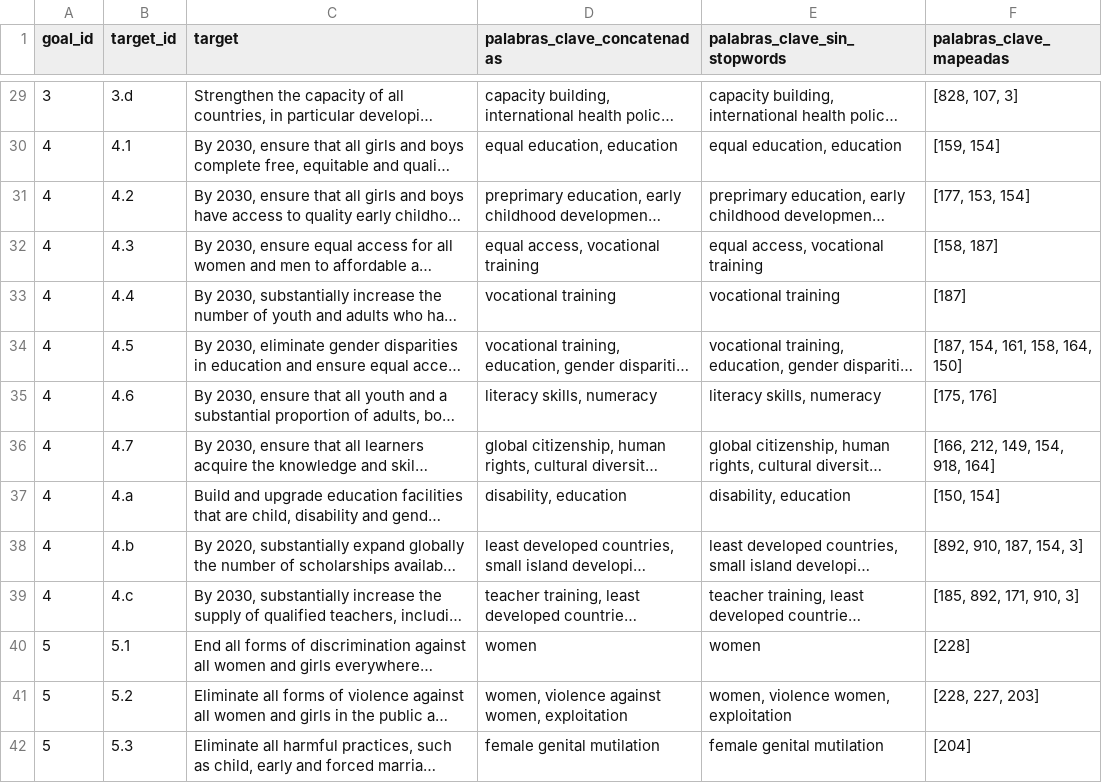
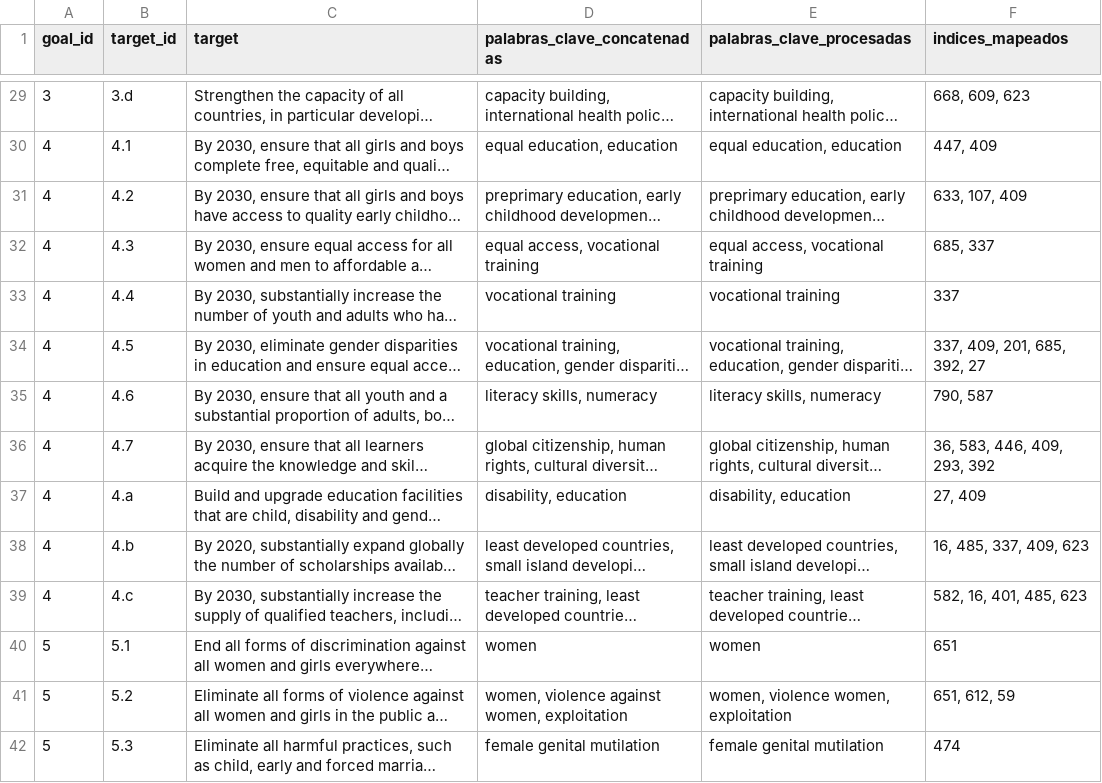
Before and after one commit to Valgt/P_MO412A, a CSV file: graphs/data/targets_con_palabras_clave_mapeadas.csv, drawn as a sheet; only a part is shown, gaps mark what is left out; long unchanged cells end in …; the diff covers the shown part only; the diff names each change by its address in the sheet, - before the commit and + after, or states it on an @@ line.

```diff
--- a/graphs/data/targets_con_palabras_clave_mapeadas.csv
+++ b/graphs/data/targets_con_palabras_clave_mapeadas.csv
-E1: palabras_clave_sin_stopwords
+E1: palabras_clave_procesadas
-F1: palabras_clave_mapeadas
+F1: indices_mapeados
-F29 (indices_mapeados): [828, 107, 3]
+F29 (indices_mapeados): 668, 609, 623
-F30 (indices_mapeados): [159, 154]
+F30 (indices_mapeados): 447, 409
-F31 (indices_mapeados): [177, 153, 154]
+F31 (indices_mapeados): 633, 107, 409
-F32 (indices_mapeados): [158, 187]
+F32 (indices_mapeados): 685, 337
-F33 (indices_mapeados): [187]
+F33 (indices_mapeados): 337
-F34 (indices_mapeados): [187, 154, 161, 158, 164, 150]
+F34 (indices_mapeados): 337, 409, 201, 685, 392, 27
-F35 (indices_mapeados): [175, 176]
+F35 (indices_mapeados): 790, 587
-F36 (indices_mapeados): [166, 212, 149, 154, 918, 164]
+F36 (indices_mapeados): 36, 583, 446, 409, 293, 392
-F37 (indices_mapeados): [150, 154]
+F37 (indices_mapeados): 27, 409
-F38 (indices_mapeados): [892, 910, 187, 154, 3]
+F38 (indices_mapeados): 16, 485, 337, 409, 623
-F39 (indices_mapeados): [185, 892, 171, 910, 3]
+F39 (indices_mapeados): 582, 16, 401, 485, 623
-F40 (indices_mapeados): [228]
+F40 (indices_mapeados): 651
-F41 (indices_mapeados): [228, 227, 203]
+F41 (indices_mapeados): 651, 612, 59
-F42 (indices_mapeados): [204]
+F42 (indices_mapeados): 474
```
Also changed, not shown: 155 edited cells elsewhere in this file, 6 other files.
